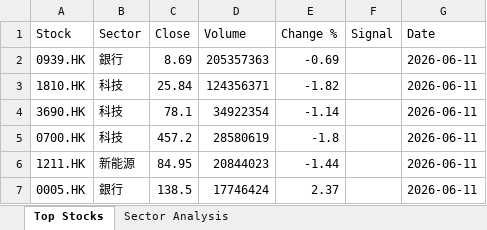
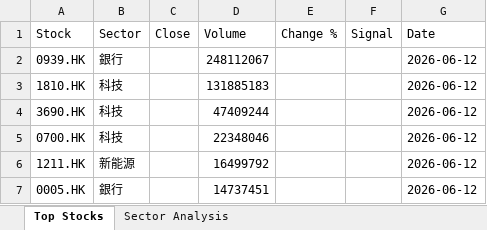
Before and after one commit to chriskkf-ai/hk_stock_analysis, an Excel workbook: data/output.xlsx, sheet Top Stocks, drawn as a sheet; values as stored, in another font and other column widths than the file's, no borders; the diff names each change by its address in the sheet, - before the commit and + after, or states it on an @@ line.

```diff
--- a/data/output.xlsx (sheet Top Stocks)
+++ b/data/output.xlsx (sheet Top Stocks)
-C2 (Close): 8.69
+C2 (Close): (empty)
-D2 (Volume): 205357363
+D2 (Volume): 248112067
-E2 (Change %): -0.69
+E2 (Change %): (empty)
-G2:G7 (Date): 2026-06-11
+G2:G7 (Date): 2026-06-12
-C3 (Close): 25.84
+C3 (Close): (empty)
-D3 (Volume): 124356371
+D3 (Volume): 131885183
-E3 (Change %): -1.82
+E3 (Change %): (empty)
-C4 (Close): 78.1
+C4 (Close): (empty)
-D4 (Volume): 34922354
+D4 (Volume): 47409244
-E4 (Change %): -1.14
+E4 (Change %): (empty)
-C5 (Close): 457.2
+C5 (Close): (empty)
-D5 (Volume): 28580619
+D5 (Volume): 22348046
-E5 (Change %): -1.8
+E5 (Change %): (empty)
-C6 (Close): 84.95
+C6 (Close): (empty)
-D6 (Volume): 20844023
+D6 (Volume): 16499792
-E6 (Change %): -1.44
+E6 (Change %): (empty)
-C7 (Close): 138.5
+C7 (Close): (empty)
-D7 (Volume): 17746424
+D7 (Volume): 14737451
-E7 (Change %): 2.37
+E7 (Change %): (empty)
```
Also changed, not shown: data/history.xlsx.
